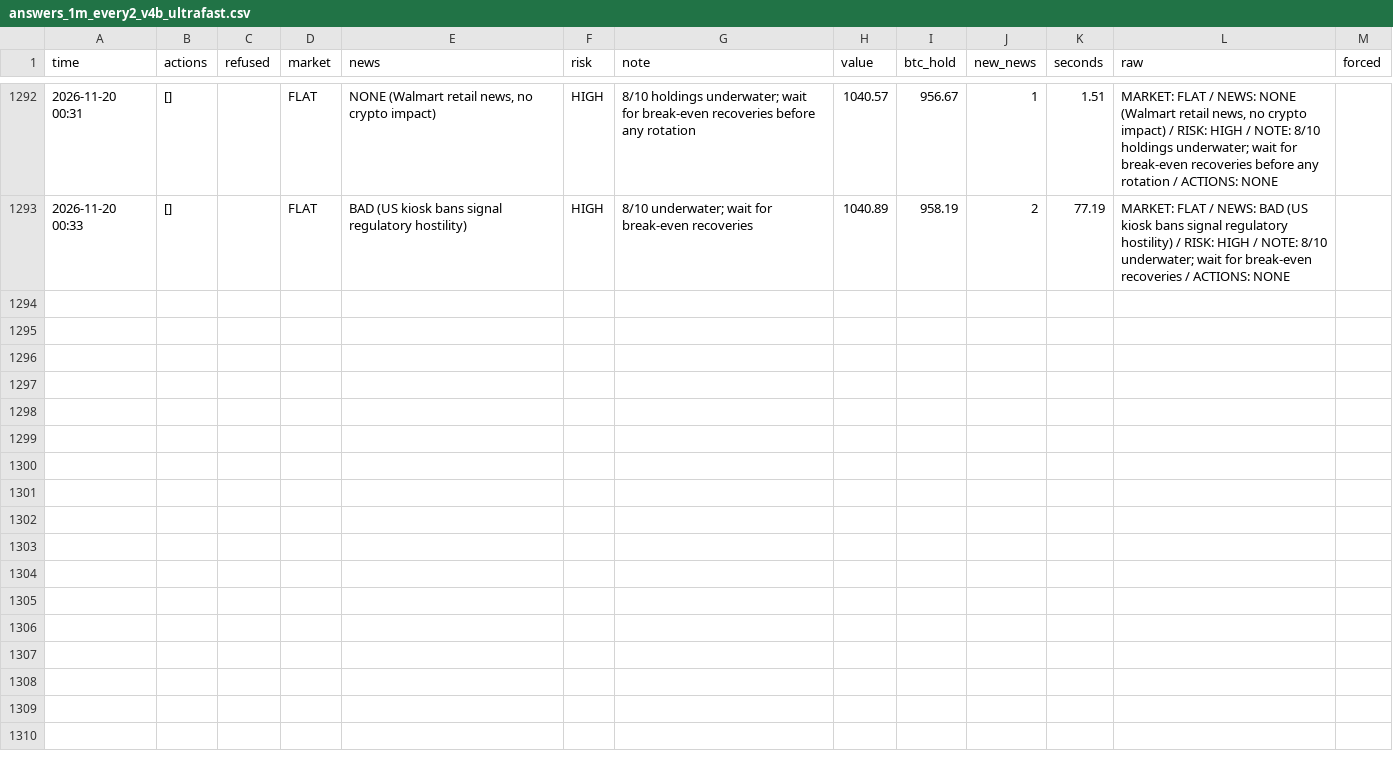
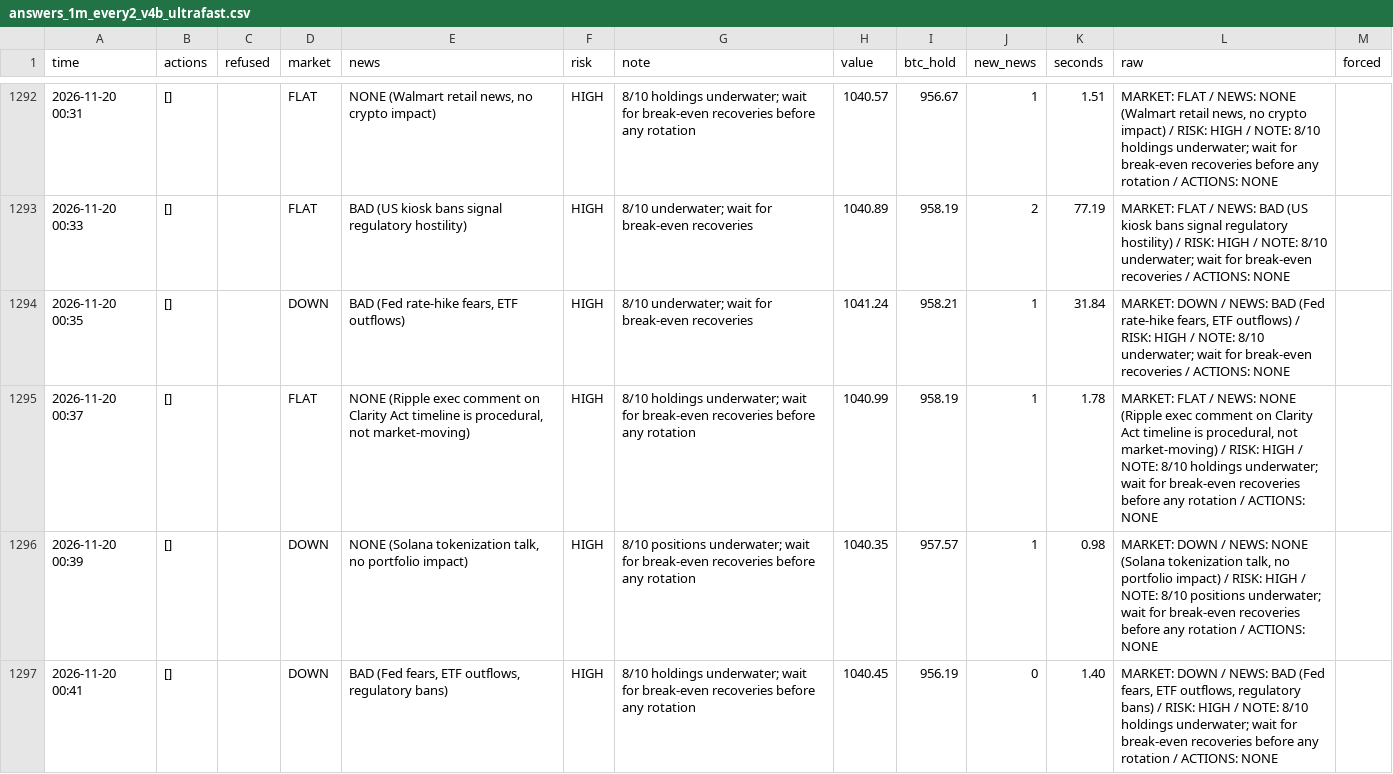
Before and after one commit to osofat100-cmyk/Machine-, a CSV file: crypto/answers_1m_every2_v4b_ultrafast.csv, drawn as a sheet; only a part is shown, gaps mark what is left out; the diff covers the shown part only; the diff names each change by its address in the sheet, - before the commit and + after, or states it on an @@ line.

```diff
--- a/crypto/answers_1m_every2_v4b_ultrafast.csv
+++ b/crypto/answers_1m_every2_v4b_ultrafast.csv
+row 1294: 2026-11-20 00:35 | [] |  | DOWN | BAD (Fed rate-hike fears, ETF outflows) | HIGH | 8/10 underwater; wait for break-even recoveries | 1041.24 | 958.21 | 1 | 31.84 | MARKET: DOWN / NEWS: BAD (Fed rate-hike fears, ETF outflows) / RISK: HIGH / NOTE: 8/10 underwater; wait for break-even recoveries / ACTIONS: NONE
+row 1295: 2026-11-20 00:37 | [] |  | FLAT | NONE (Ripple exec comment on Clarity Act timeline is procedural, not market-moving) | HIGH | 8/10 holdings underwater; wait for break-even recoveries before any rotation | 1040.99 | 958.19 | 1 | 1.78 | MARKET: FLAT / NEWS: NONE (Ripple exec comment on Clarity Act timeline is procedural, not market-moving) / RISK: HIGH / NOTE: 8/10 holdings underwater; wait for break-even recoveries before any rotation / ACTIONS: NONE
+row 1296: 2026-11-20 00:39 | [] |  | DOWN | NONE (Solana tokenization talk, no portfolio impact) | HIGH | 8/10 positions underwater; wait for break-even recoveries before any rotation | 1040.35 | 957.57 | 1 | 0.98 | MARKET: DOWN / NEWS: NONE (Solana tokenization talk, no portfolio impact) / RISK: HIGH / NOTE: 8/10 positions underwater; wait for break-even recoveries before any rotation / ACTIONS: NONE
+row 1297: 2026-11-20 00:41 | [] |  | DOWN | BAD (Fed fears, ETF outflows, regulatory bans) | HIGH | 8/10 holdings underwater; wait for break-even recoveries before any rotation | 1040.45 | 956.19 | 0 | 1.40 | MARKET: DOWN / NEWS: BAD (Fed fears, ETF outflows, regulatory bans) / RISK: HIGH / NOTE: 8/10 holdings underwater; wait for break-even recoveries before any rotation / ACTIONS: NONE
```
Also changed, not shown: 10 added rows elsewhere in this file, crypto/answers_1m_every10_v4a_ultrafast.csv, crypto/answers_1m_every10_v4b_ultrafast.csv, 6 other files.
